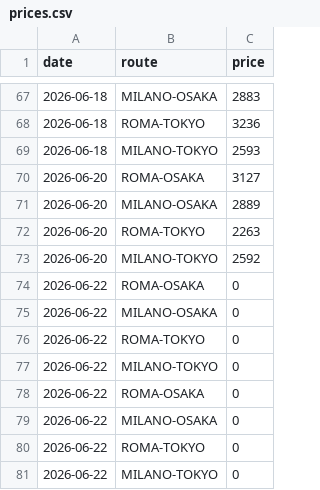
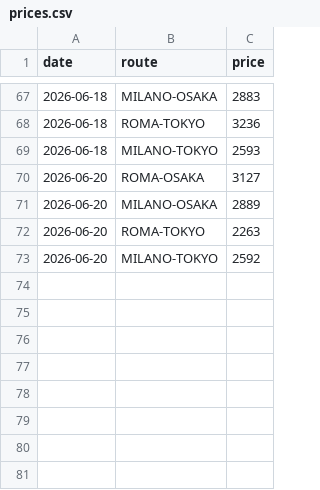
Before and after one commit to darkgullgray/flight-monitor-japan, a CSV file: prices.csv, drawn as a sheet; only a part is shown, gaps mark what is left out.

Commit message:
Update prices.csv

```diff
--- a/prices.csv
+++ b/prices.csv
@@ -73,9 +73 @@ date,route,price
 2026-06-20,MILANO-TOKYO,2592
-2026-06-22,ROMA-OSAKA,0
-2026-06-22,MILANO-OSAKA,0
-2026-06-22,ROMA-TOKYO,0
-2026-06-22,MILANO-TOKYO,0
-2026-06-22,ROMA-OSAKA,0
-2026-06-22,MILANO-OSAKA,0
-2026-06-22,ROMA-TOKYO,0
-2026-06-22,MILANO-TOKYO,0
```
